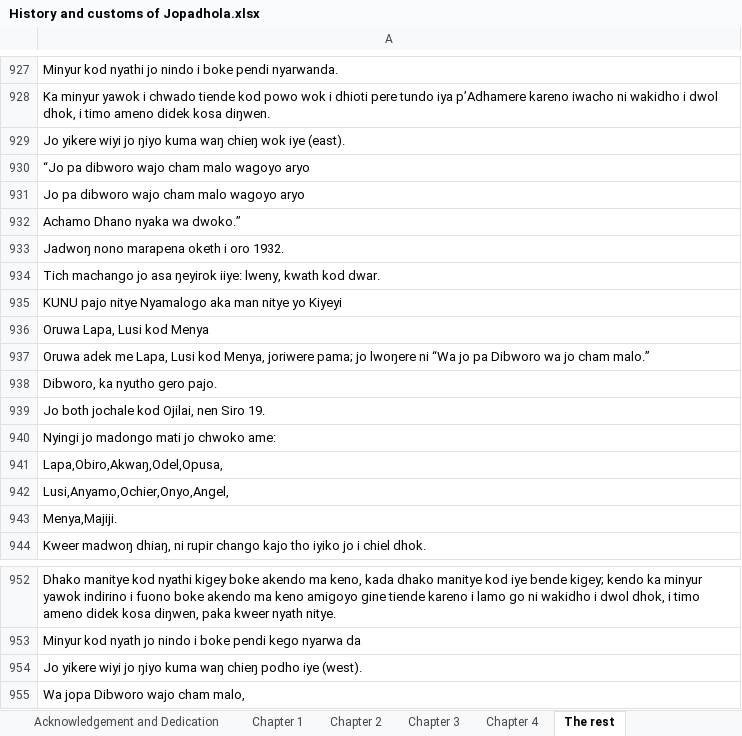
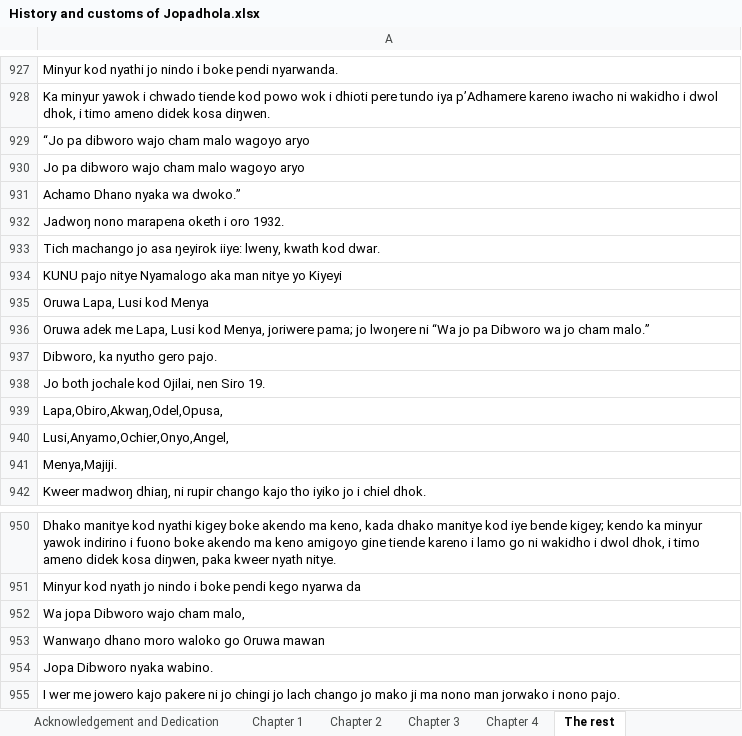
Before and after one commit to Pogayo/ADH-EN_MT_Dataset, an Excel workbook: History and customs of Jopadhola.xlsx, sheet The rest, drawn as a sheet; only a part is shown, gaps mark what is left out; the shorter side is filled out with more unchanged rows; values as stored, in another font and other column widths than the file's, no borders; removed rows and columns are numbered as before the commit, all else as after; the diff covers the shown part only; the diff names each change by its address in the sheet, - before the commit and + after, or states it on an @@ line.

```diff
--- a/History and customs of Jopadhola.xlsx (sheet The rest)
+++ b/History and customs of Jopadhola.xlsx (sheet The rest)
-row 929: Jo yikere wiyi jo ŋiyo kuma waŋ chieŋ wok iye (east).
-row 940: Nyingi jo madongo mati jo chwoko ame:
-row 954: Jo yikere wiyi jo ŋiyo kuma waŋ chieŋ podho iye (west).
```
Also changed, not shown: 125 added rows elsewhere in this sheet.
